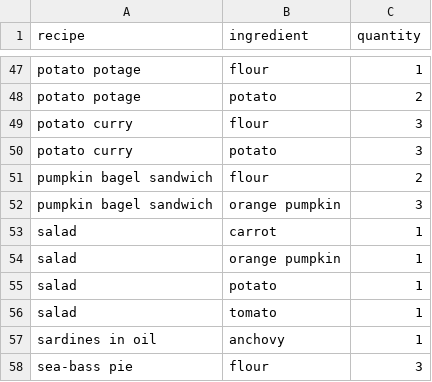
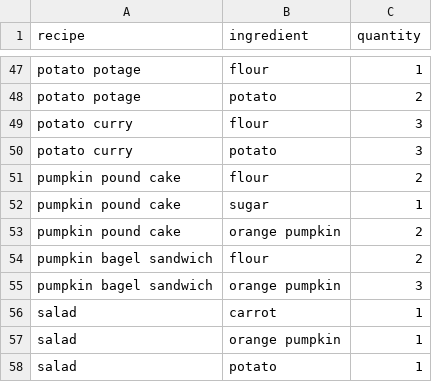
Before and after one commit to AlexSterk/ACNH-Cooking-Profit-Maximizer, a CSV file: ingredients.csv, drawn as a sheet; only a part is shown, gaps mark what is left out; the shorter side is filled out with more unchanged rows; the diff names each change by its address in the sheet, - before the commit and + after, or states it on an @@ line.

Commit message:
pumpkin pound cake

```diff
--- a/ingredients.csv
+++ b/ingredients.csv
+row 51: pumpkin pound cake | flour | 2
+row 52: pumpkin pound cake | sugar | 1
+row 53: pumpkin pound cake | orange pumpkin | 2
```
Also changed, not shown: recipes.csv.
